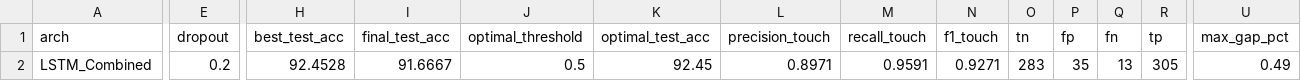
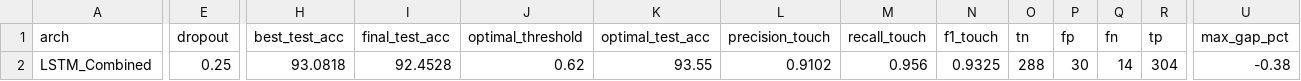
Before and after one commit to LahiruDilhara/research, a CSV file: mediapipeDetector/deepLearningModels/results/lstm_combined.csv, drawn as a sheet; only a part is shown, gaps mark what is left out; the diff covers the shown part only; the diff names each change by its address in the sheet, - before the commit and + after, or states it on an @@ line.

```diff
--- a/mediapipeDetector/deepLearningModels/results/lstm_combined.csv
+++ b/mediapipeDetector/deepLearningModels/results/lstm_combined.csv
-E2 (dropout): 0.2
+E2 (dropout): 0.25
-H2 (best_test_acc): 92.4528
+H2 (best_test_acc): 93.0818
-I2 (final_test_acc): 91.6667
+I2 (final_test_acc): 92.4528
-J2 (optimal_threshold): 0.5
+J2 (optimal_threshold): 0.62
-K2 (optimal_test_acc): 92.45
+K2 (optimal_test_acc): 93.55
-L2 (precision_touch): 0.8971
+L2 (precision_touch): 0.9102
-M2 (recall_touch): 0.9591
+M2 (recall_touch): 0.956
-N2 (f1_touch): 0.9271
+N2 (f1_touch): 0.9325
-O2 (tn): 283
+O2 (tn): 288
-P2 (fp): 35
+P2 (fp): 30
-Q2 (fn): 13
+Q2 (fn): 14
-R2 (tp): 305
+R2 (tp): 304
-U2 (max_gap_pct): 0.49
+U2 (max_gap_pct): -0.38
```
Also changed, not shown: 1 edited cell elsewhere in this file, mediapipeDetector/deepLearningModels/results/lstm_all_joints_vel.csv, mediapipeDetector/deepLearningModels/results/lstm_coords.csv, 38 other files.
